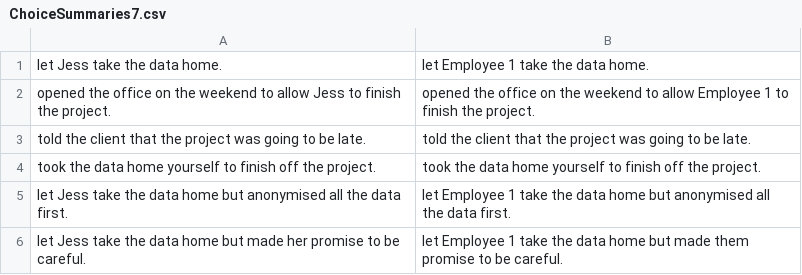
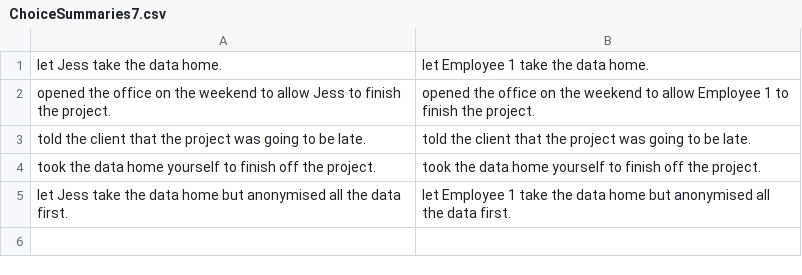
Before and after one commit to JasonTjin/NDGD, a CSV file: Assets/CSVs/ChoiceSummaries/ChoiceSummaries7.csv, drawn as a sheet.

```diff
--- a/Assets/CSVs/ChoiceSummaries/ChoiceSummaries7.csv
+++ b/Assets/CSVs/ChoiceSummaries/ChoiceSummaries7.csv
@@ -5,2 +5 @@ took the data home yourself to finish off the project.,took the data home yourse
 let Jess take the data home but anonymised all the data first.,let Employee 1 take the data home but anonymised all the data first.
-let Jess take the data home but made her promise to be careful.,let Employee 1 take the data home but made them promise to be careful.
```
Also changed, not shown: 2 other files.
